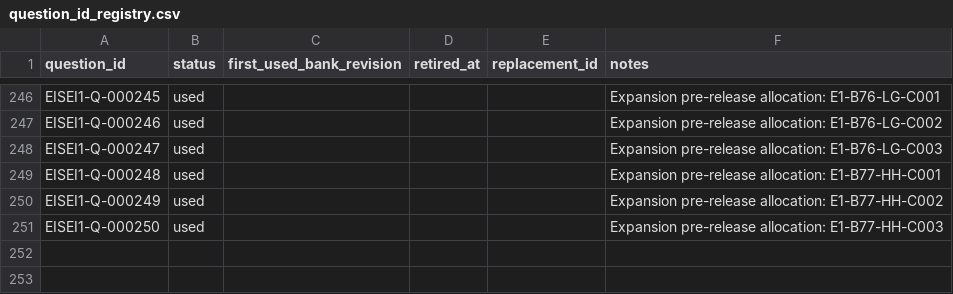
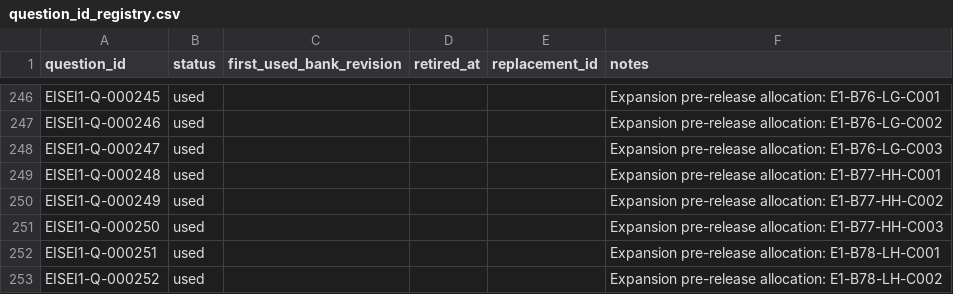
Before and after one commit to Komadeki/health-quiz-app, a CSV file: question_banks/eisei1/authoring/question_id_registry.csv, drawn as a sheet; only a part is shown, gaps mark what is left out; the diff names each change by its address in the sheet, - before the commit and + after, or states it on an @@ line.

```diff
--- a/question_banks/eisei1/authoring/question_id_registry.csv
+++ b/question_banks/eisei1/authoring/question_id_registry.csv
+row 252: EISEI1-Q-000251 | used |  |  |  | Expansion pre-release allocation: E1-B78-LH-C001
+row 253: EISEI1-Q-000252 | used |  |  |  | Expansion pre-release allocation: E1-B78-LH-C002
```
Also changed, not shown: question_banks/eisei1/authoring/batches/batch_078/candidates.csv, question_banks/eisei1/authoring/questions.csv, 6 other files.
